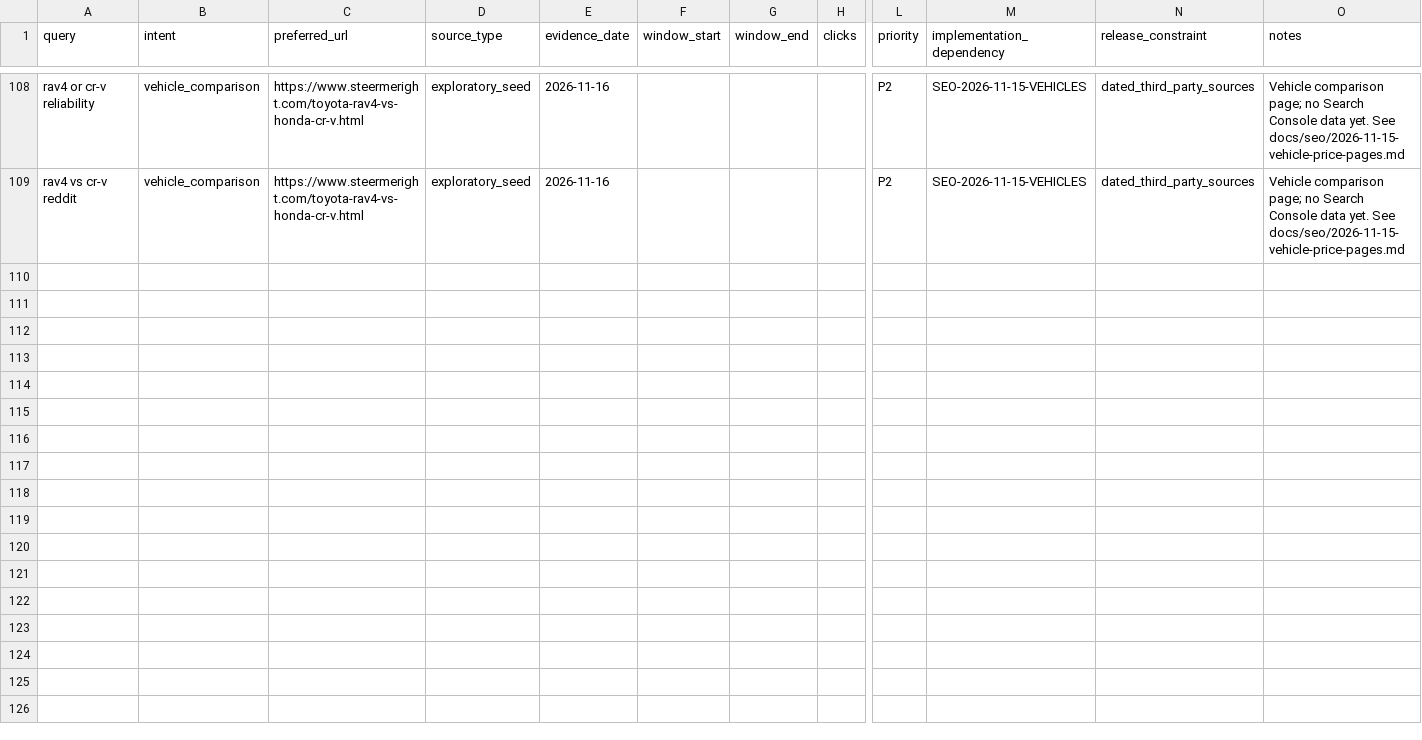
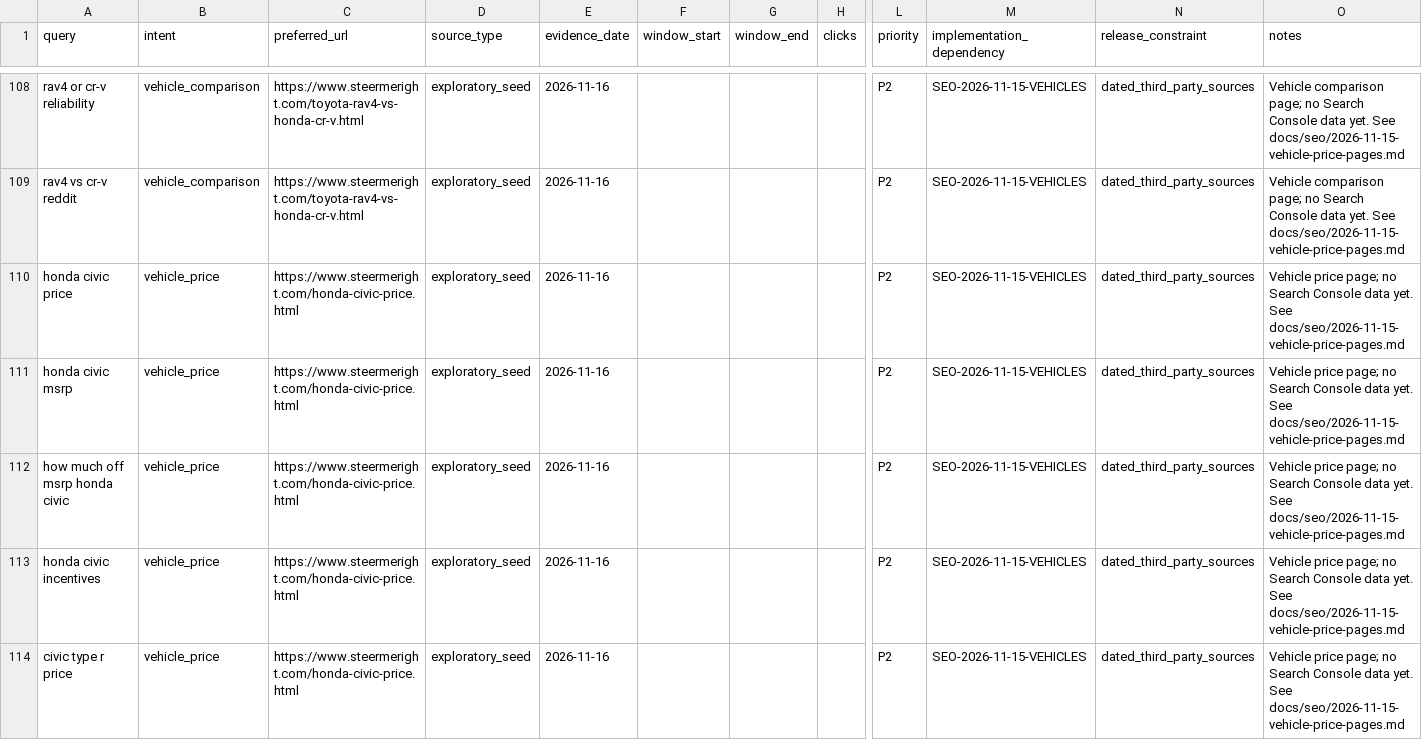
Before and after one commit to m1jenkins/Barton, a CSV file: docs/seo-execution/query-map.csv, drawn as a sheet; only a part is shown, gaps mark what is left out; rows hold the shown columns only; the diff covers the shown part only; the diff names each change by its address in the sheet, - before the commit and + after, or states it on an @@ line.

```diff
--- a/docs/seo-execution/query-map.csv
+++ b/docs/seo-execution/query-map.csv
+row 110: honda civic price | vehicle_price | https://www.steermeright.com/honda-civic-price.html | exploratory_seed | 2026-11-16 |  |  |  | P2 | SEO-2026-11-15-VEHICLES | dated_third_party_sources | Vehicle price page; no Search Console data yet. See docs/seo/2026-11-15-vehicle-price-pages.md
+row 111: honda civic msrp | vehicle_price | https://www.steermeright.com/honda-civic-price.html | exploratory_seed | 2026-11-16 |  |  |  | P2 | SEO-2026-11-15-VEHICLES | dated_third_party_sources | Vehicle price page; no Search Console data yet. See docs/seo/2026-11-15-vehicle-price-pages.md
+row 112: how much off msrp honda civic | vehicle_price | https://www.steermeright.com/honda-civic-price.html | exploratory_seed | 2026-11-16 |  |  |  | P2 | SEO-2026-11-15-VEHICLES | dated_third_party_sources | Vehicle price page; no Search Console data yet. See docs/seo/2026-11-15-vehicle-price-pages.md
+row 113: honda civic incentives | vehicle_price | https://www.steermeright.com/honda-civic-price.html | exploratory_seed | 2026-11-16 |  |  |  | P2 | SEO-2026-11-15-VEHICLES | dated_third_party_sources | Vehicle price page; no Search Console data yet. See docs/seo/2026-11-15-vehicle-price-pages.md
+row 114: civic type r price | vehicle_price | https://www.steermeright.com/honda-civic-price.html | exploratory_seed | 2026-11-16 |  |  |  | P2 | SEO-2026-11-15-VEHICLES | dated_third_party_sources | Vehicle price page; no Search Console data yet. See docs/seo/2026-11-15-vehicle-price-pages.md
```
Also changed, not shown: 5 added rows elsewhere in this file, data/content-inventory.csv, 50 other files.
